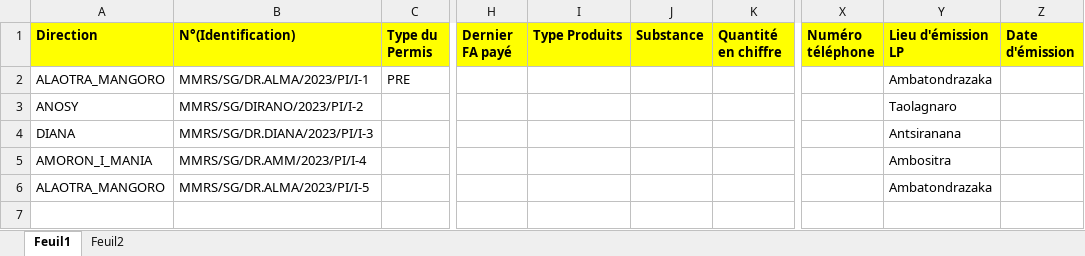
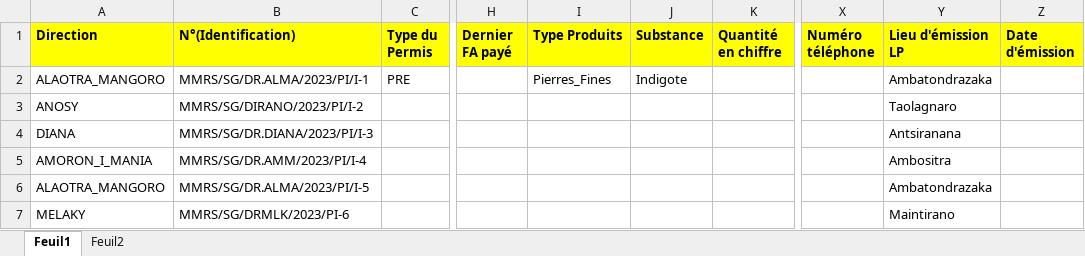
Before and after one commit to Louvashu/excel, an Excel workbook: TenaIzy.xlsx, sheet Feuil1, drawn as a sheet; only a part is shown, gaps mark what is left out; values as stored, in another font and other column widths than the file's, no borders; table styles not drawn; the diff names each change by its address in the sheet, - before the commit and + after, or states it on an @@ line.

Commit message:
substance

```diff
--- a/TenaIzy.xlsx (sheet Feuil1)
+++ b/TenaIzy.xlsx (sheet Feuil1)
-I2 (Type Produits): (empty)
+I2 (Type Produits): Pierres_Fines
-J2 (Substance): (empty)
+J2 (Substance): Indigote
-A7 (Direction): (empty)
+A7 (Direction): MELAKY
-B7 (N°(Identification)): (empty)
+B7 (N°(Identification)): MMRS/SG/DRMLK/2023/PI-6
-Y7 (Lieu d'émission LP): (empty)
+Y7 (Lieu d'émission LP): Maintirano
```
Also changed, not shown: sheet Feuil2.
